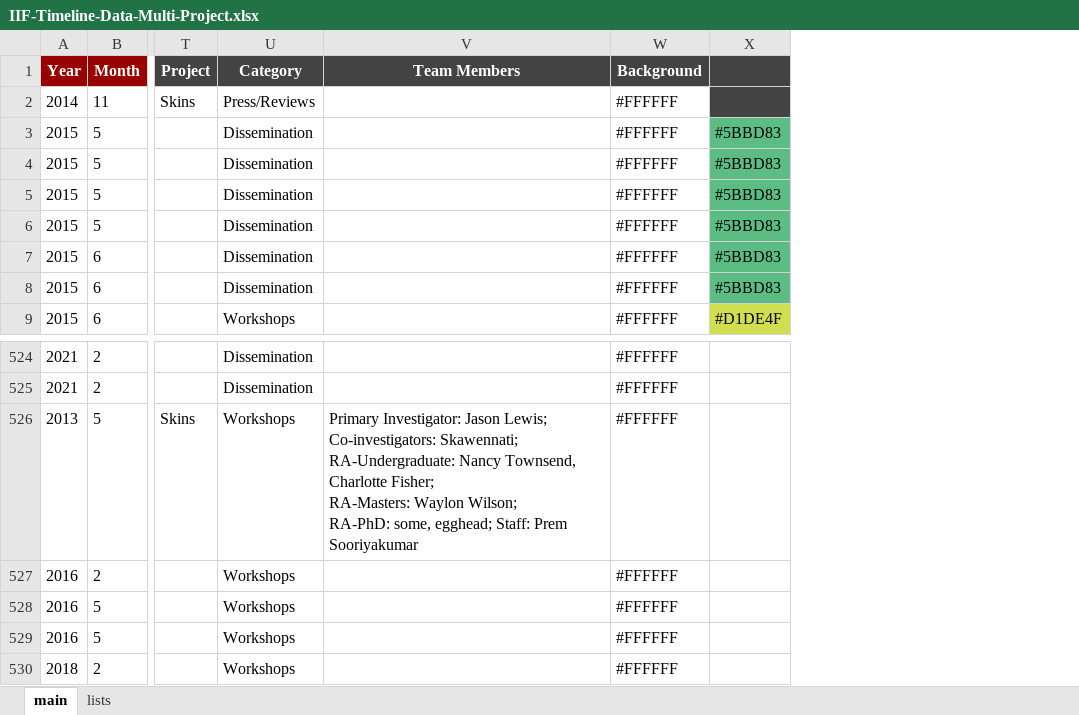
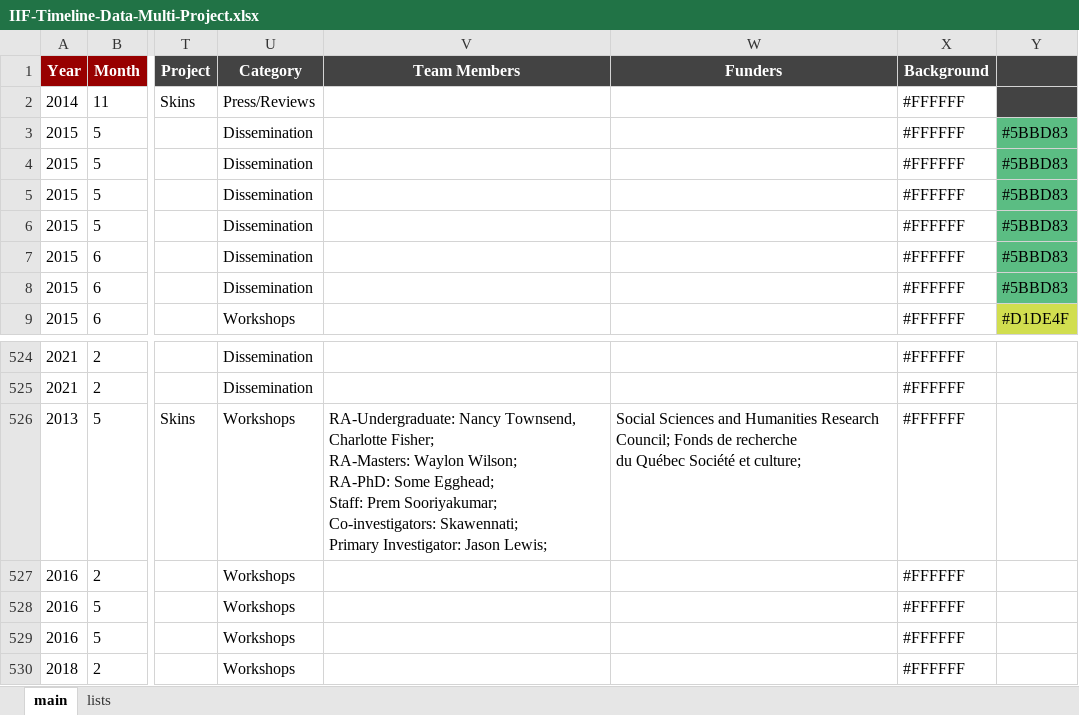
Before and after one commit to North-Fork/Timeline, an Excel workbook: data/timeline-data/IIF-Timeline-Data-Multi-Project.xlsx, sheet main, drawn as a sheet; only a part is shown, gaps mark what is left out; values as stored, in another font and other column widths than the file's, no borders; conditional formats not drawn; ↵ is a line break in a cell; the diff names each change by its address in the sheet, - before the commit and + after, or states it on an @@ line.

```diff
--- a/data/timeline-data/IIF-Timeline-Data-Multi-Project.xlsx (sheet main)
+++ b/data/timeline-data/IIF-Timeline-Data-Multi-Project.xlsx (sheet main)
+column W (Funders), row 526: Social Sciences and Humanities Research Council; Fonds de recherche ↵ du Québec Société et culture;
-V526 (Team Members): Primary Investigator: Jason Lewis; ↵ Co-investigators: Skawennati; ↵ RA-Undergraduate: Nancy Townsend, Charlotte Fisher; ↵ RA-Masters: Waylon Wilson; ↵ RA-PhD: some, egghead; Staff: Prem Sooriyakumar
+V526 (Team Members): RA-Undergraduate: Nancy Townsend, Charlotte Fisher; ↵ RA-Masters: Waylon Wilson; ↵ RA-PhD: Some Egghead; ↵ Staff: Prem Sooriyakumar; ↵ Co-investigators: Skawennati; ↵ Primary Investigator: Jason Lewis;
```
Also changed, not shown: 4 other files.
